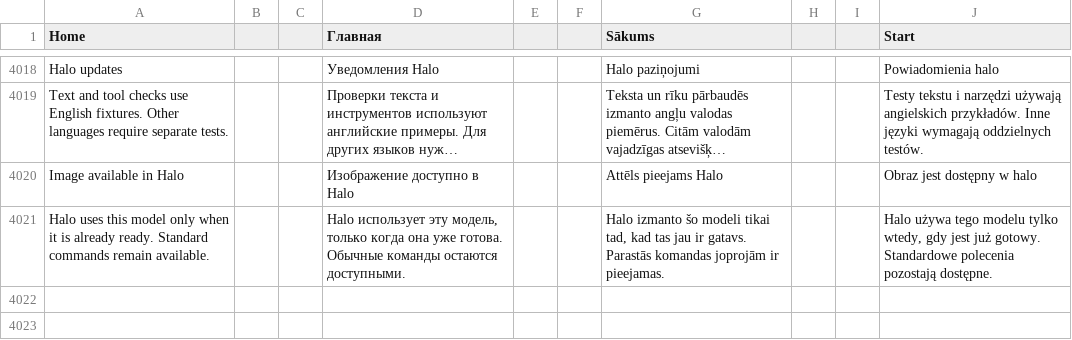
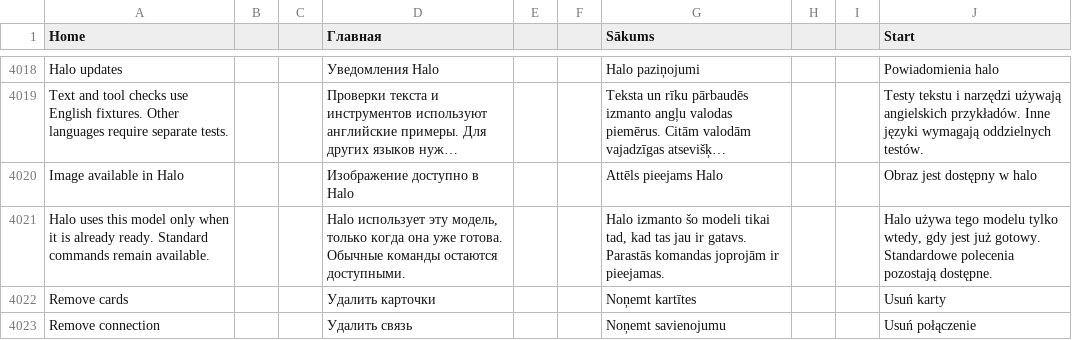
Before and after one commit to slafftrosheen/Halo, a TSV file: app/src/main/localization/ui.tsv, drawn as a sheet; only a part is shown, gaps mark what is left out; long unchanged cells end in …; the diff names each change by its address in the sheet, - before the commit and + after, or states it on an @@ line.

```diff
--- a/app/src/main/localization/ui.tsv
+++ b/app/src/main/localization/ui.tsv
+row 4022: Remove cards |  |  | Удалить карточки |  |  | Noņemt kartītes |  |  | Usuń karty
+row 4023: Remove connection |  |  | Удалить связь |  |  | Noņemt savienojumu |  |  | Usuń połączenie
```
Also changed, not shown: 55 other files.
